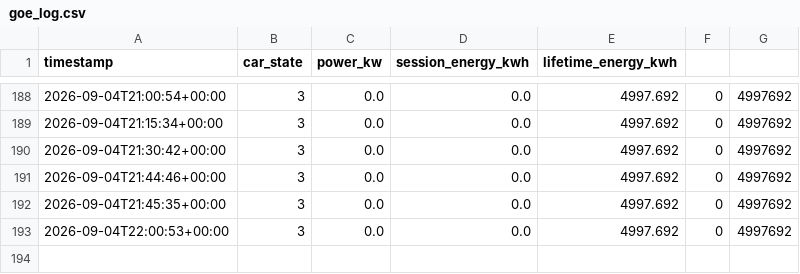
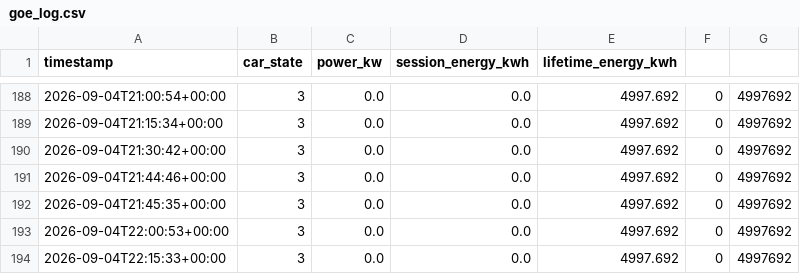
Before and after one commit to Zeikki96/GO-E, a CSV file: goe_log.csv, drawn as a sheet; only a part is shown, gaps mark what is left out; the diff names each change by its address in the sheet, - before the commit and + after, or states it on an @@ line.

```diff
--- a/goe_log.csv
+++ b/goe_log.csv
+row 194: 2026-09-04T22:15:33+00:00 | 3 | 0.0 | 0.0 | 4997.692 | 0 | 4997692
```
Also changed, not shown: 1 other file.
